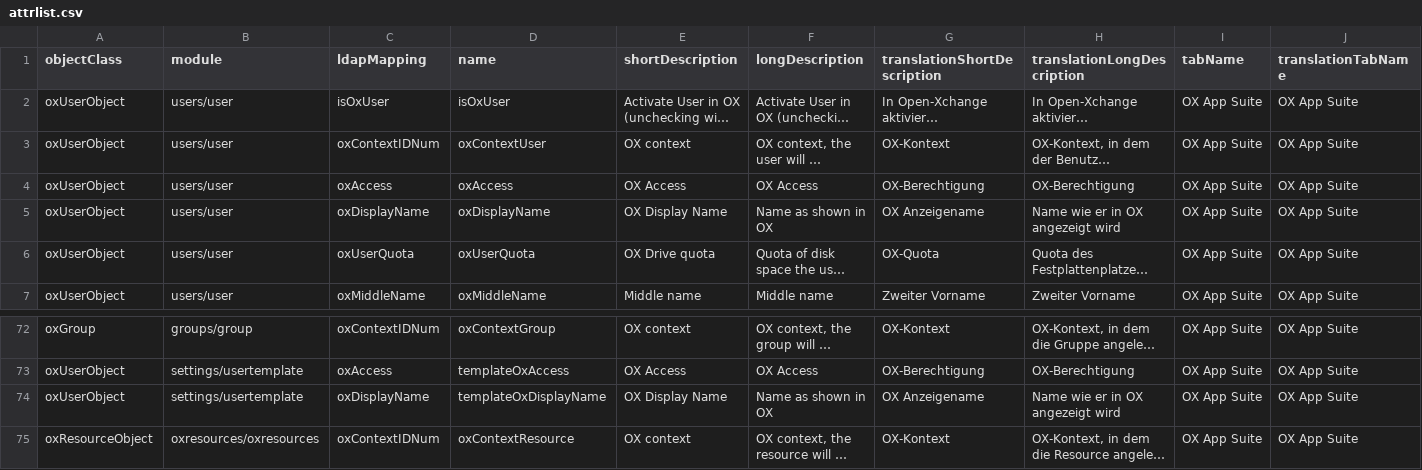
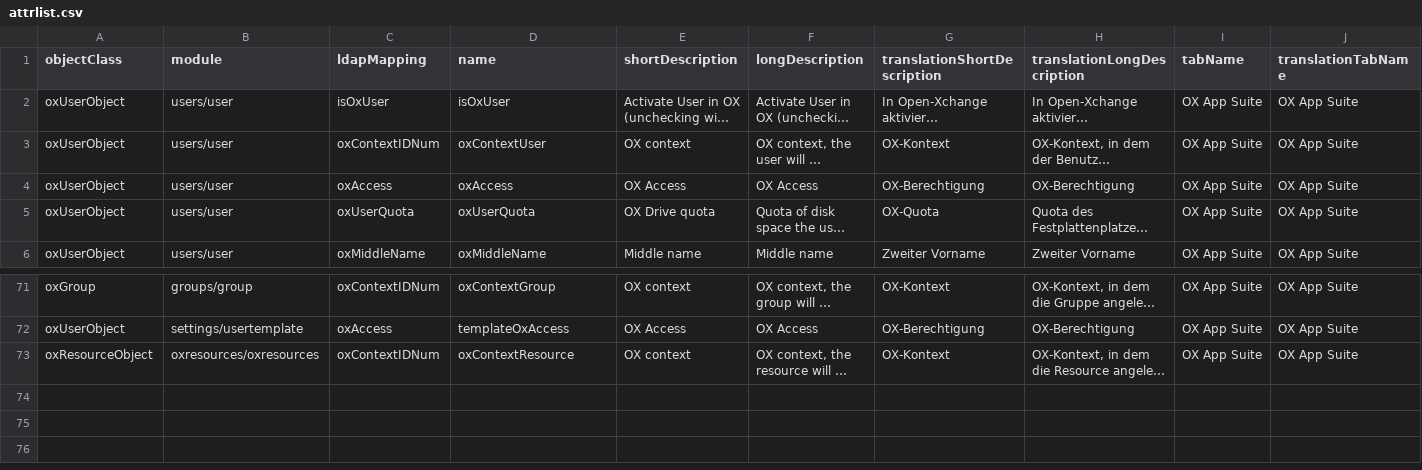
Before and after one commit to univention/ox-connector, a CSV file: share/attrlist.csv, drawn as a sheet; only a part is shown, gaps mark what is left out; long unchanged cells end in …; rows hold the shown columns only; the diff names each change by its address in the sheet, - before the commit and + after, or states it on an @@ line.

Commit message:
Remove oxDisplayName extended attribute

```diff
--- a/share/attrlist.csv
+++ b/share/attrlist.csv
-row 5: oxUserObject | users/user | oxDisplayName | oxDisplayName | OX Display Name | Name as shown in OX | OX Anzeigename | Name wie er in OX angezeigt wird | OX App Suite | OX App Suite
-row 74: oxUserObject | settings/usertemplate | oxDisplayName | templateOxDisplayName | OX Display Name | Name as shown in OX | OX Anzeigename | Name wie er in OX angezeigt wird | OX App Suite | OX App Suite
```
Also changed, not shown: 5 other files.
